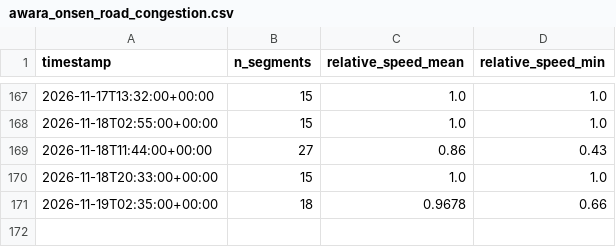
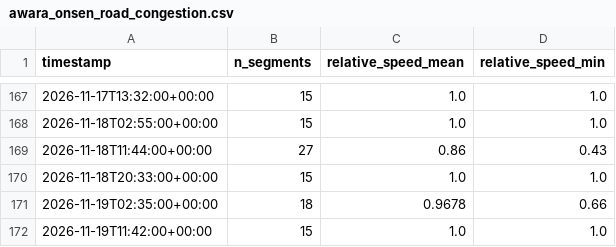
Before and after one commit to dhde-tourism-ai/dhde-preprocessing-model, a CSV file: tomtom_cache/awara_onsen_road_congestion.csv, drawn as a sheet; only a part is shown, gaps mark what is left out.

```diff
--- a/tomtom_cache/awara_onsen_road_congestion.csv
+++ b/tomtom_cache/awara_onsen_road_congestion.csv
@@ -171 +171,2 @@ timestamp,n_segments,relative_speed_mean,relative_speed_min
 2026-11-19T02:35:00+00:00,18,0.9678,0.66
+2026-11-19T11:42:00+00:00,15,1.0,1.0
```
Also changed, not shown: tomtom_cache/eiheiji_road_congestion.csv, tomtom_cache/fukui_station_road_congestion.csv, 46 other files.
